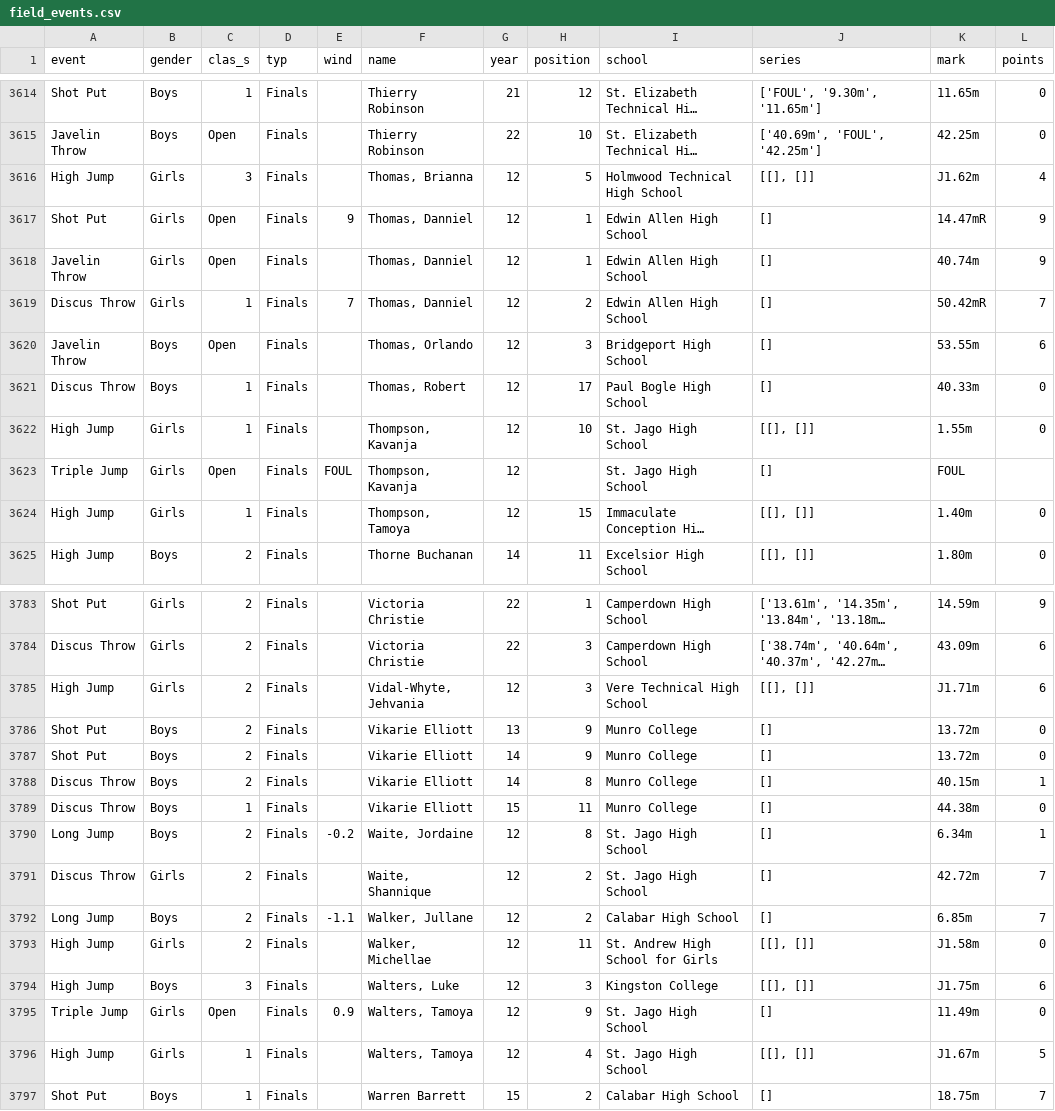
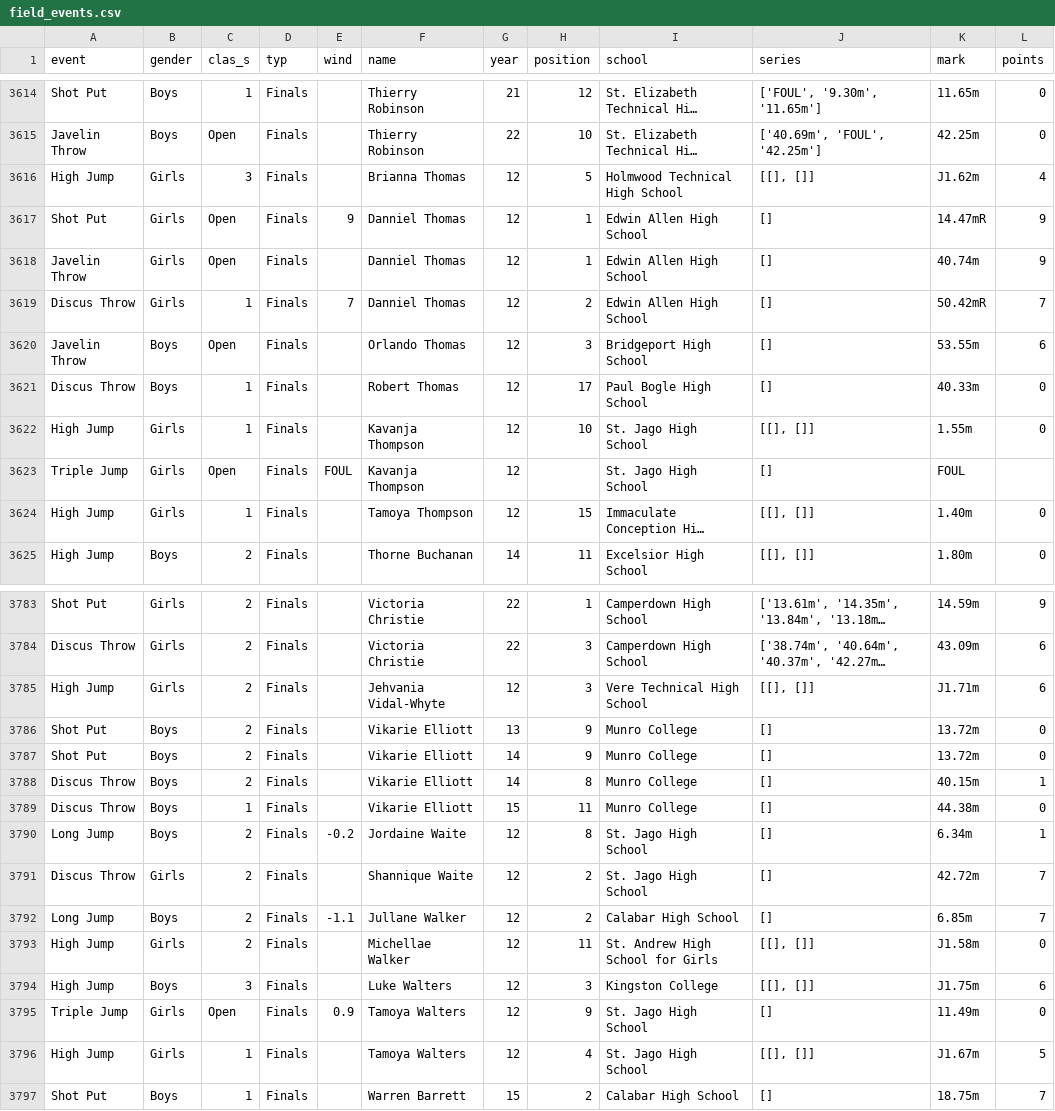
Before and after one commit to JeromeCameron/champs, a CSV file: working_files/field_events.csv, drawn as a sheet; only a part is shown, gaps mark what is left out; long unchanged cells end in …; the diff covers the shown part only; the diff names each change by its address in the sheet, - before the commit and + after, or states it on an @@ line.

```diff
--- a/working_files/field_events.csv
+++ b/working_files/field_events.csv
-F3616 (name): Thomas, Brianna
+F3616 (name): Brianna Thomas
-F3617:F3619 (name): Thomas, Danniel
+F3617:F3619 (name): Danniel Thomas
-F3620 (name): Thomas, Orlando
+F3620 (name): Orlando Thomas
-F3621 (name): Thomas, Robert
+F3621 (name): Robert Thomas
-F3622:F3623 (name): Thompson, Kavanja
+F3622:F3623 (name): Kavanja Thompson
-F3624 (name): Thompson, Tamoya
+F3624 (name): Tamoya Thompson
-F3785 (name): Vidal-Whyte, Jehvania
+F3785 (name): Jehvania Vidal-Whyte
-F3790 (name): Waite, Jordaine
+F3790 (name): Jordaine Waite
-F3791 (name): Waite, Shannique
+F3791 (name): Shannique Waite
-F3792 (name): Walker, Jullane
+F3792 (name): Jullane Walker
-F3793 (name): Walker, Michellae
+F3793 (name): Michellae Walker
-F3794 (name): Walters, Luke
+F3794 (name): Luke Walters
-F3795:F3796 (name): Walters, Tamoya
+F3795:F3796 (name): Tamoya Walters
```
Also changed, not shown: 29 edited cells elsewhere in this file, working_files/multi_events.csv, 1 other file.
